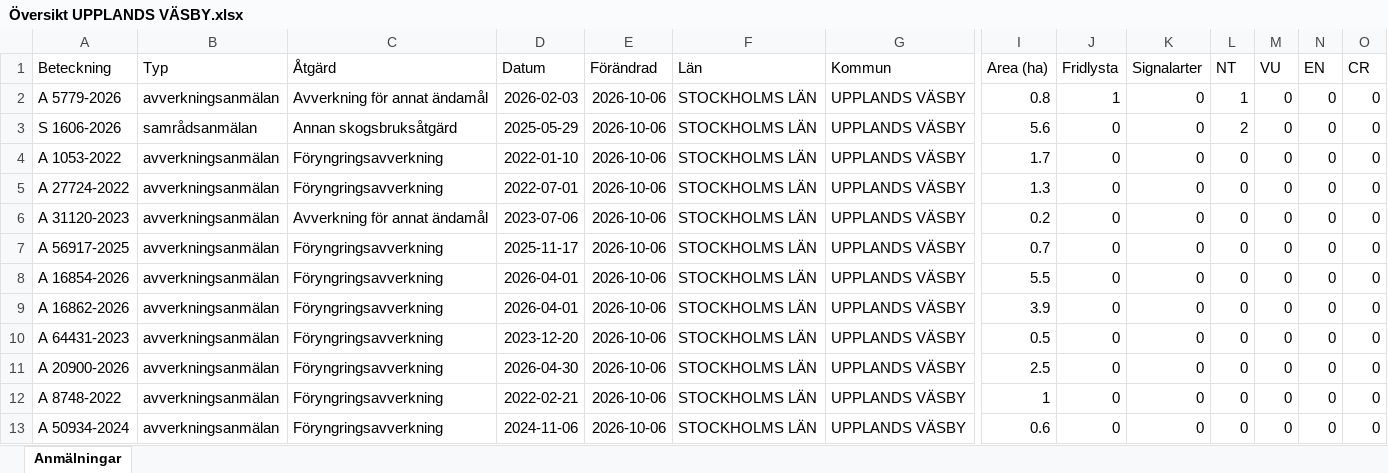
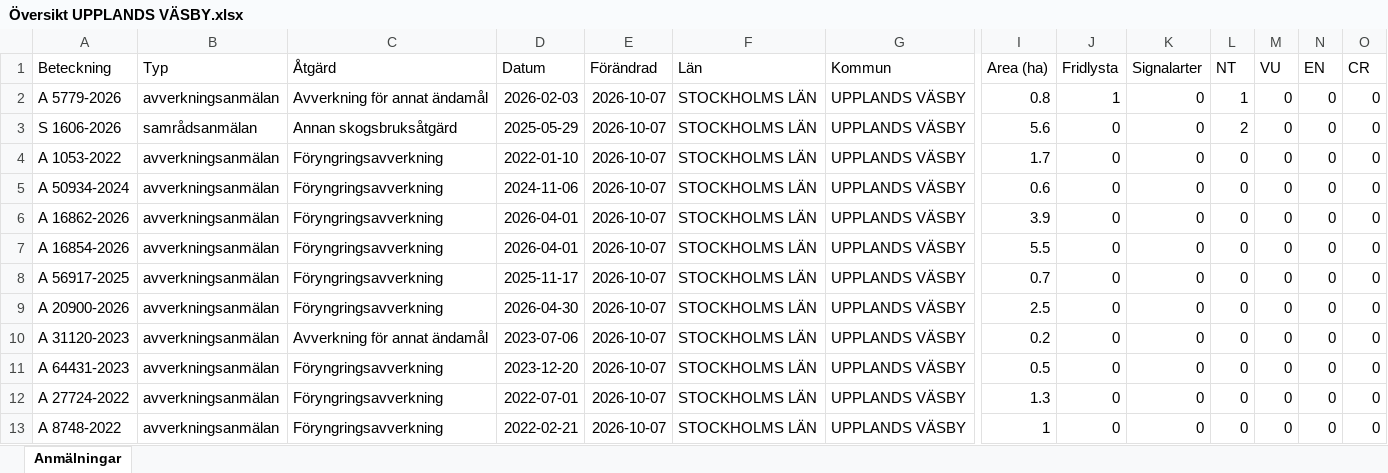
Before and after one commit to klasma/Logging_0114, an Excel workbook: Översikt UPPLANDS VÄSBY.xlsx, sheet Anmälningar, drawn as a sheet; only a part is shown, gaps mark what is left out; values as stored, in another font and other column widths than the file's, no borders; removed rows and columns are numbered as before the commit, all else as after; rows hold the shown columns only; the diff names each change by its address in the sheet, - before the commit and + after, or states it on an @@ line.

```diff
--- a/Översikt UPPLANDS VÄSBY.xlsx (sheet Anmälningar)
+++ b/Översikt UPPLANDS VÄSBY.xlsx (sheet Anmälningar)
-E2:E4 (Förändrad): 2026-10-06
+E2:E4 (Förändrad): 2026-10-07
+row 5: A 50934-2024 | avverkningsanmälan | Föryngringsavverkning | 2024-11-06 | 2026-10-07 | STOCKHOLMS LÄN | UPPLANDS VÄSBY | 0.6 | 0 | 0 | 0 | 0 | 0 | 0
-A6 (Beteckning): A 27724-2022
+A6 (Beteckning): A 16862-2026
-D6 (Datum): 2022-07-01
+D6 (Datum): 2026-04-01
-E6:E13 (Förändrad): 2026-10-06
+E6:E13 (Förändrad): 2026-10-07
-I6 (Area (ha)): 1.3
+I6 (Area (ha)): 3.9
-A7 (Beteckning): A 31120-2023
+A7 (Beteckning): A 16854-2026
-C7 (Åtgärd): Avverkning för annat ändamål
+C7 (Åtgärd): Föryngringsavverkning
-D7 (Datum): 2023-07-06
+D7 (Datum): 2026-04-01
-I7 (Area (ha)): 0.2
+I7 (Area (ha)): 5.5
-A9 (Beteckning): A 16854-2026
+A9 (Beteckning): A 20900-2026
-D9 (Datum): 2026-04-01
+D9 (Datum): 2026-04-30
-I9 (Area (ha)): 5.5
+I9 (Area (ha)): 2.5
-A10 (Beteckning): A 16862-2026
+A10 (Beteckning): A 31120-2023
-C10 (Åtgärd): Föryngringsavverkning
+C10 (Åtgärd): Avverkning för annat ändamål
-D10 (Datum): 2026-04-01
+D10 (Datum): 2023-07-06
-I10 (Area (ha)): 3.9
+I10 (Area (ha)): 0.2
-A12 (Beteckning): A 20900-2026
+A12 (Beteckning): A 27724-2022
-D12 (Datum): 2026-04-30
+D12 (Datum): 2022-07-01
-I12 (Area (ha)): 2.5
+I12 (Area (ha)): 1.3
-row 13: A 50934-2024 | avverkningsanmälan | Föryngringsavverkning | 2024-11-06 | 2026-10-06 | STOCKHOLMS LÄN | UPPLANDS VÄSBY | 0.6 | 0 | 0 | 0 | 0 | 0 | 0
```
Also changed, not shown: artfynd/A 5779-2026 artfynd.xlsx, artfynd/S 1606-2026 artfynd.xlsx, 9 other files.
